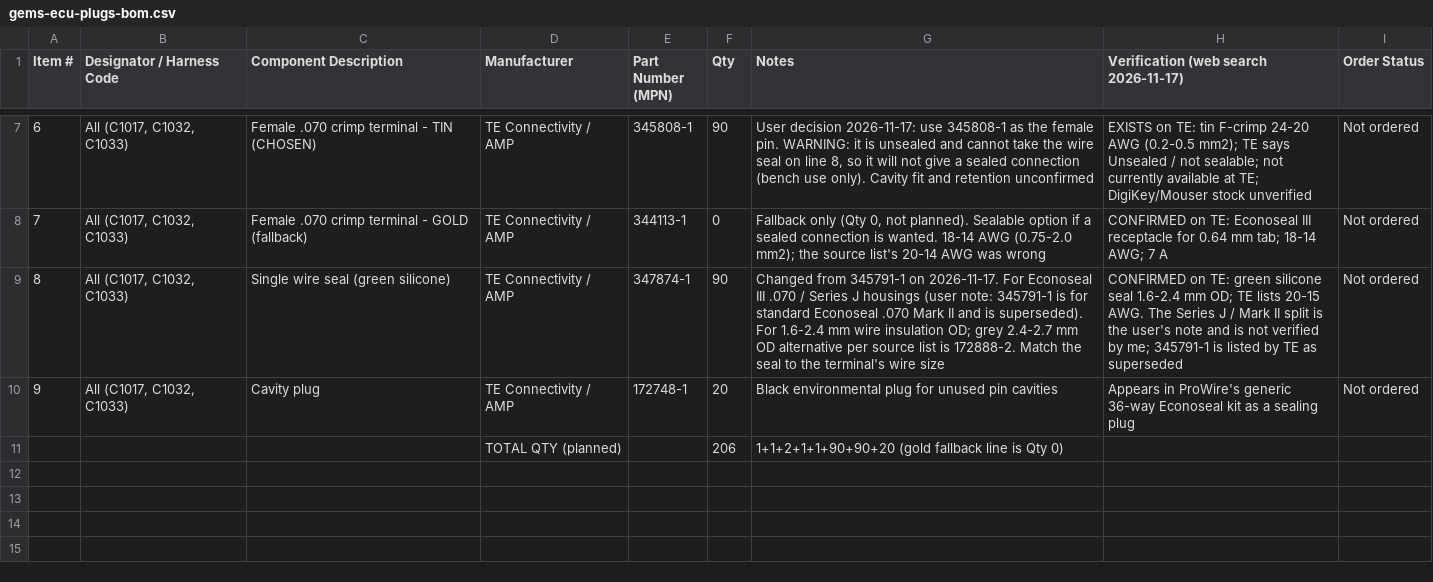
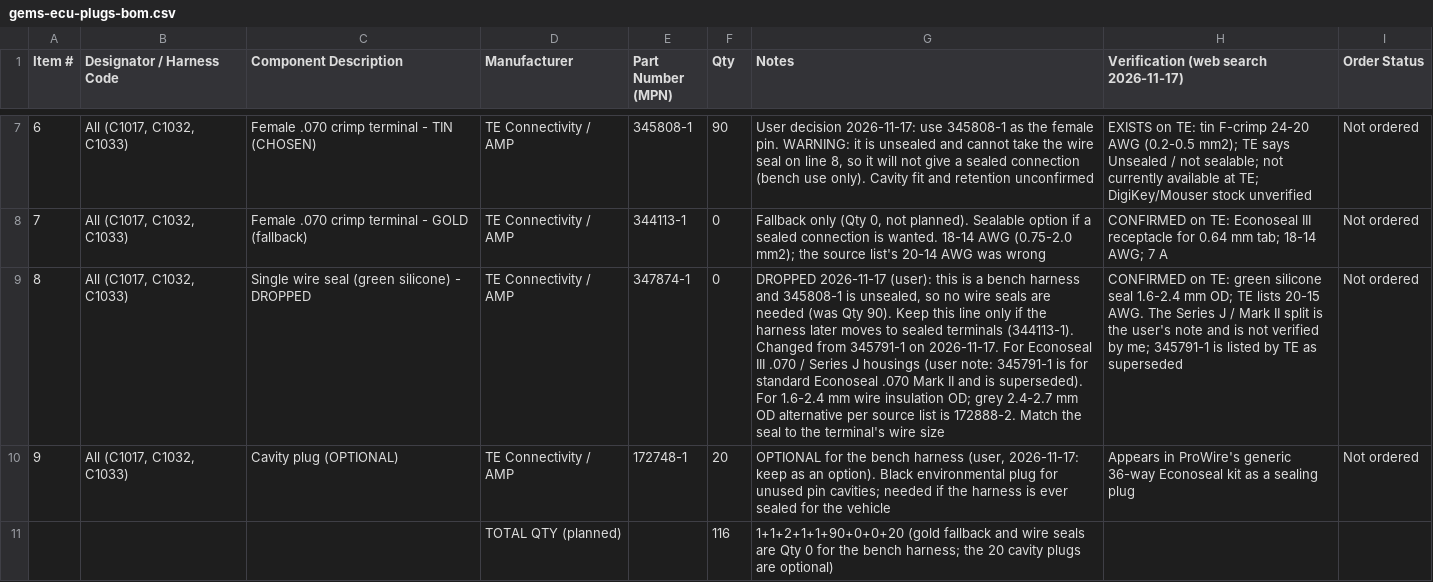
Before and after one commit to howeypeter/landrover-gems_t4, a CSV file: hardware/gems-ecu-plugs-bom.csv, drawn as a sheet; only a part is shown, gaps mark what is left out; removed rows and columns are numbered as before the commit, all else as after; the diff names each change by its address in the sheet, - before the commit and + after, or states it on an @@ line.

```diff
--- a/hardware/gems-ecu-plugs-bom.csv
+++ b/hardware/gems-ecu-plugs-bom.csv
-C9 (Component Description): Single wire seal (green silicone)
+C9 (Component Description): Single wire seal (green silicone) - DROPPED
-F9 (Qty): 90
+F9 (Qty): 0
-G9 (Notes): Changed from…
+G9 (Notes): DROPPED 2026-11-17 (user): this is a bench harness and 345808-1 is unsealed, so no wire seals are needed (was Qty 90). Keep this line only if the harness later moves to sealed terminals (344113-1). Changed from…
-C10 (Component Description): Cavity plug
+C10 (Component Description): Cavity plug (OPTIONAL)
-G10 (Notes): Black environmental plug for unused pin cavities
+G10 (Notes): OPTIONAL for the bench harness (user, 2026-11-17: keep as an option). Black environmental plug for unused pin cavities; needed if the harness is ever sealed for the vehicle
-row 11:  |  |  | TOTAL QTY (planned) |  | 206 | 1+1+2+1+1+90+90+20 (gold fallback line is Qty 0)
+row 11:  |  |  | TOTAL QTY (planned) |  | 116 | 1+1+2+1+1+90+0+0+20 (gold fallback and wire seals are Qty 0 for the bench harness; the 20 cavity plugs are optional)
```
Also changed, not shown: 1 other file.
